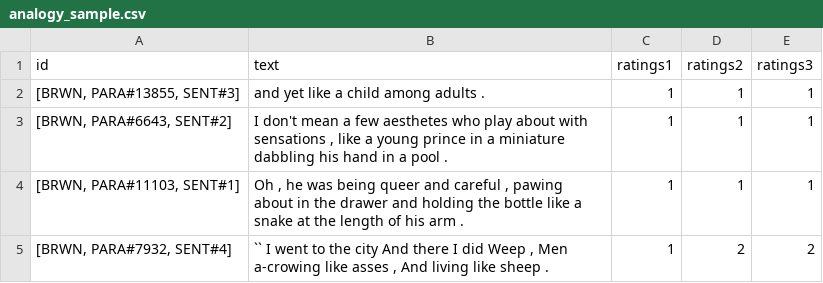
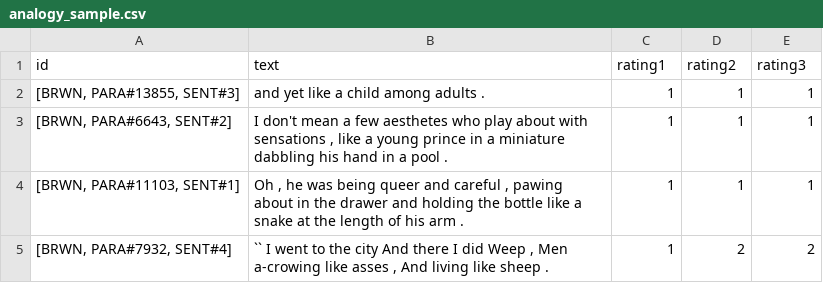
Before and after one commit to dbarbella/analogy, a CSV file: separate_analogy/analogy_sample.csv, drawn as a sheet; only a part is shown.

Commit message:
Made Pretty

```diff
--- a/separate_analogy/analogy_sample.csv
+++ b/separate_analogy/analogy_sample.csv
@@ -1,2 +1,2 @@
-"id","text","ratings1","ratings2","ratings3"
+"id","text","rating1","rating2","rating3"
 "[BRWN, PARA#13855, SENT#3]","and yet like a child among adults .","1","1","1"
```
